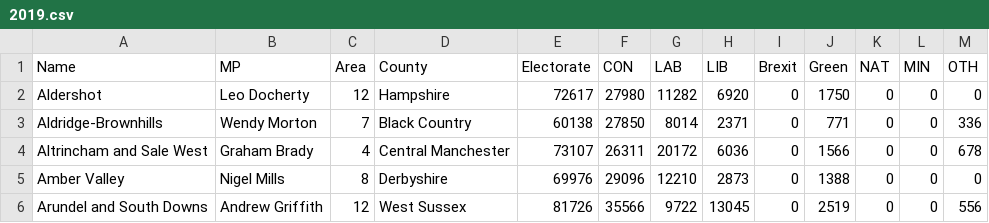
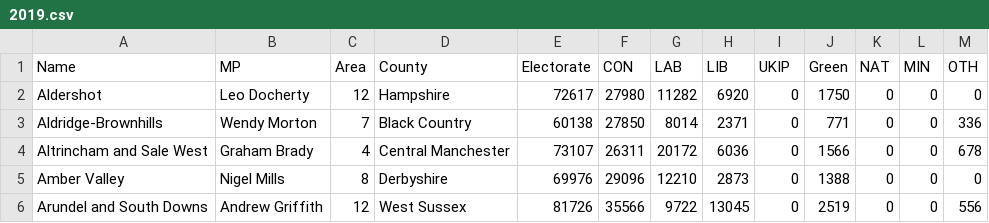
Before and after one commit to euan-mcgill/euan-projects, a CSV file: pol/electoral_calculus_data/2019.csv, drawn as a sheet; only a part is shown.

```diff
--- a/pol/electoral_calculus_data/2019.csv
+++ b/pol/electoral_calculus_data/2019.csv
@@ -1,2 +1,2 @@
-Name;MP;Area;County;Electorate;CON;LAB;LIB;Brexit;Green;NAT;MIN;OTH
+Name;MP;Area;County;Electorate;CON;LAB;LIB;UKIP;Green;NAT;MIN;OTH
 Aldershot;Leo Docherty;12;Hampshire;72617;27980;11282;6920;0;1750;0;0;0
```
Also changed, not shown: 14 other files.
